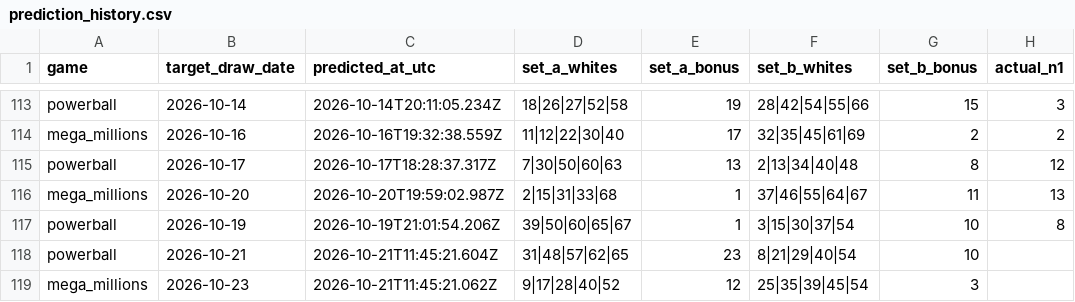
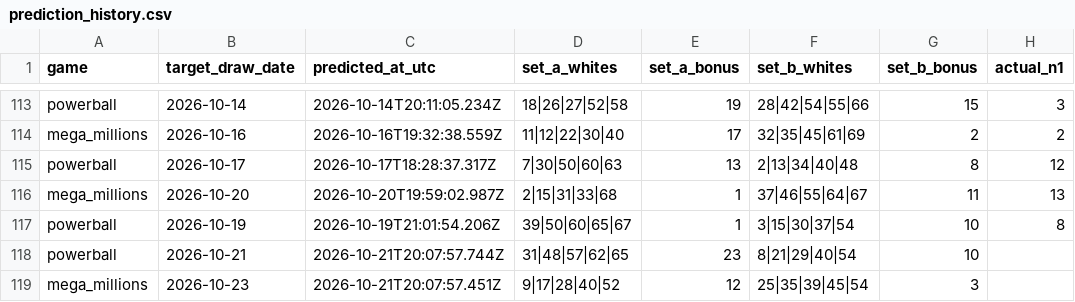
Before and after one commit to currygohan/currygohan-predictor, a CSV file: data/prediction_history.csv, drawn as a sheet; only a part is shown, gaps mark what is left out; the diff names each change by its address in the sheet, - before the commit and + after, or states it on an @@ line.

```diff
--- a/data/prediction_history.csv
+++ b/data/prediction_history.csv
-C118 (predicted_at_utc): 2026-10-21T11:45:21.604Z
+C118 (predicted_at_utc): 2026-10-21T20:07:57.744Z
-C119 (predicted_at_utc): 2026-10-21T11:45:21.062Z
+C119 (predicted_at_utc): 2026-10-21T20:07:57.451Z
```
